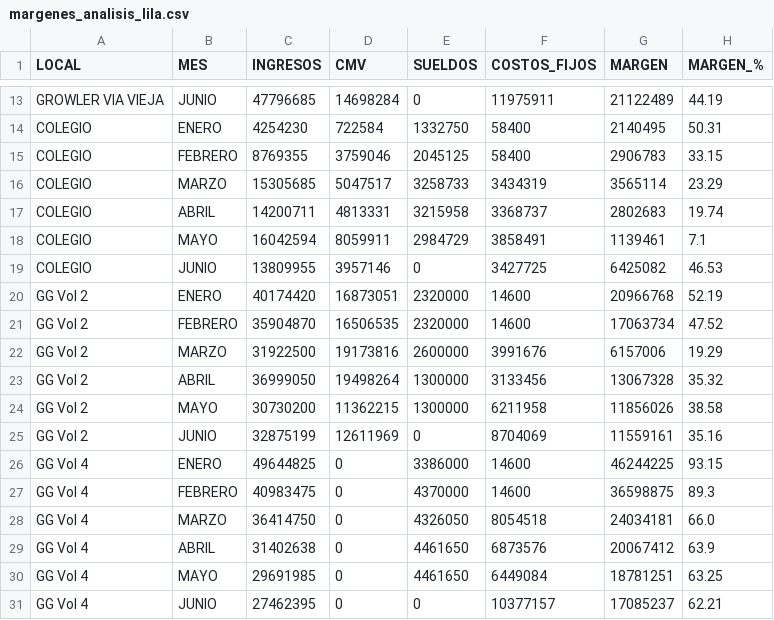
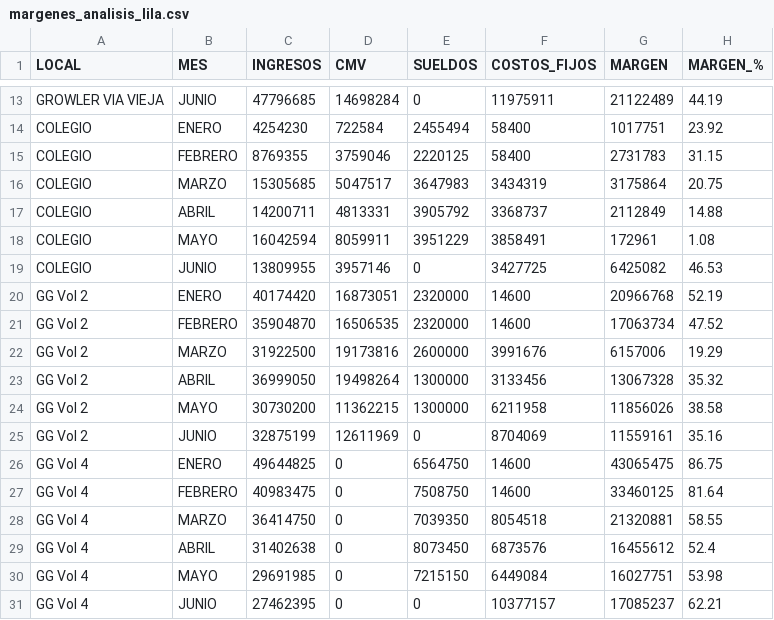
Before and after one commit to colatinto/garage_ventas, a CSV file: margenes_analisis_lila.csv, drawn as a sheet; only a part is shown, gaps mark what is left out; the diff covers the shown part only; the diff names each change by its address in the sheet, - before the commit and + after, or states it on an @@ line.

```diff
--- a/margenes_analisis_lila.csv
+++ b/margenes_analisis_lila.csv
-E14 (SUELDOS): 1332750
+E14 (SUELDOS): 2455494
-G14 (MARGEN): 2140495
+G14 (MARGEN): 1017751
-H14 (MARGEN_%): 50.31
+H14 (MARGEN_%): 23.92
-E15 (SUELDOS): 2045125
+E15 (SUELDOS): 2220125
-G15 (MARGEN): 2906783
+G15 (MARGEN): 2731783
-H15 (MARGEN_%): 33.15
+H15 (MARGEN_%): 31.15
-E16 (SUELDOS): 3258733
+E16 (SUELDOS): 3647983
-G16 (MARGEN): 3565114
+G16 (MARGEN): 3175864
-H16 (MARGEN_%): 23.29
+H16 (MARGEN_%): 20.75
-E17 (SUELDOS): 3215958
+E17 (SUELDOS): 3905792
-G17 (MARGEN): 2802683
+G17 (MARGEN): 2112849
-H17 (MARGEN_%): 19.74
+H17 (MARGEN_%): 14.88
-E18 (SUELDOS): 2984729
+E18 (SUELDOS): 3951229
-G18 (MARGEN): 1139461
+G18 (MARGEN): 172961
-H18 (MARGEN_%): 7.1
+H18 (MARGEN_%): 1.08
-E26 (SUELDOS): 3386000
+E26 (SUELDOS): 6564750
-G26 (MARGEN): 46244225
+G26 (MARGEN): 43065475
-H26 (MARGEN_%): 93.15
+H26 (MARGEN_%): 86.75
-E27 (SUELDOS): 4370000
+E27 (SUELDOS): 7508750
-G27 (MARGEN): 36598875
+G27 (MARGEN): 33460125
-H27 (MARGEN_%): 89.3
+H27 (MARGEN_%): 81.64
-E28 (SUELDOS): 4326050
+E28 (SUELDOS): 7039350
-G28 (MARGEN): 24034181
+G28 (MARGEN): 21320881
-H28 (MARGEN_%): 66.0
+H28 (MARGEN_%): 58.55
-E29 (SUELDOS): 4461650
+E29 (SUELDOS): 8073450
-G29 (MARGEN): 20067412
+G29 (MARGEN): 16455612
-H29 (MARGEN_%): 63.9
+H29 (MARGEN_%): 52.4
-E30 (SUELDOS): 4461650
+E30 (SUELDOS): 7215150
-G30 (MARGEN): 18781251
+G30 (MARGEN): 16027751
-H30 (MARGEN_%): 63.25
+H30 (MARGEN_%): 53.98
```
Also changed, not shown: 30 edited cells elsewhere in this file, 5 other files.
